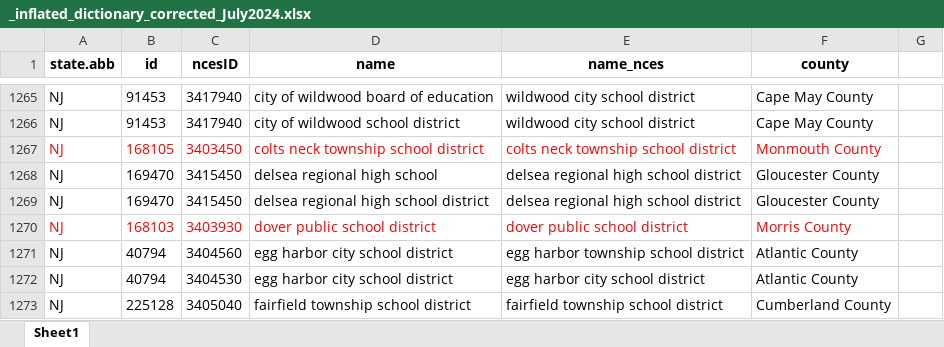
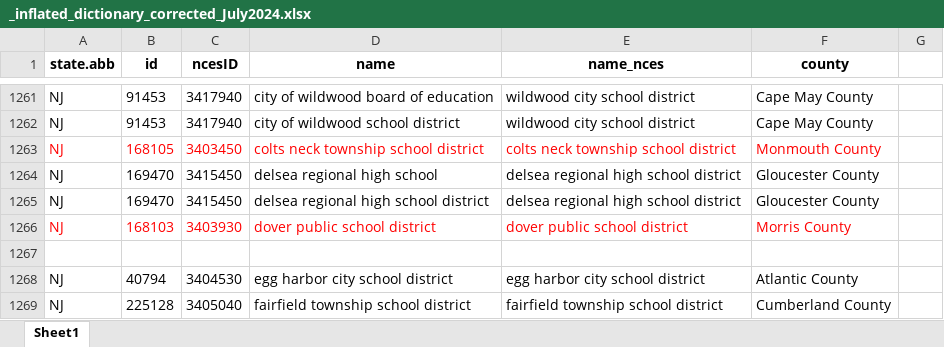
Before and after one commit to thuy2020/acfrs_data, an Excel workbook: data/_inflated_dictionary_corrected_July2024.xlsx, sheet Sheet1, drawn as a sheet; only a part is shown, gaps mark what is left out; values as stored, in another font and other column widths than the file's, no borders; addresses are those after the commit; the diff covers the shown part only; the diff names each change by its address in the sheet, - before the commit and + after, or states it on an @@ line.

```diff
--- a/data/_inflated_dictionary_corrected_July2024.xlsx (sheet Sheet1)
+++ b/data/_inflated_dictionary_corrected_July2024.xlsx (sheet Sheet1)
-row 1267: NJ | 40794 | 3404560 | egg harbor city school district | egg harbor township school district | Atlantic County
+row 1267: (empty)
```
Also changed, not shown: 4 removed rows, 108 edited cells and cell formats elsewhere in this sheet, 8 other files.
